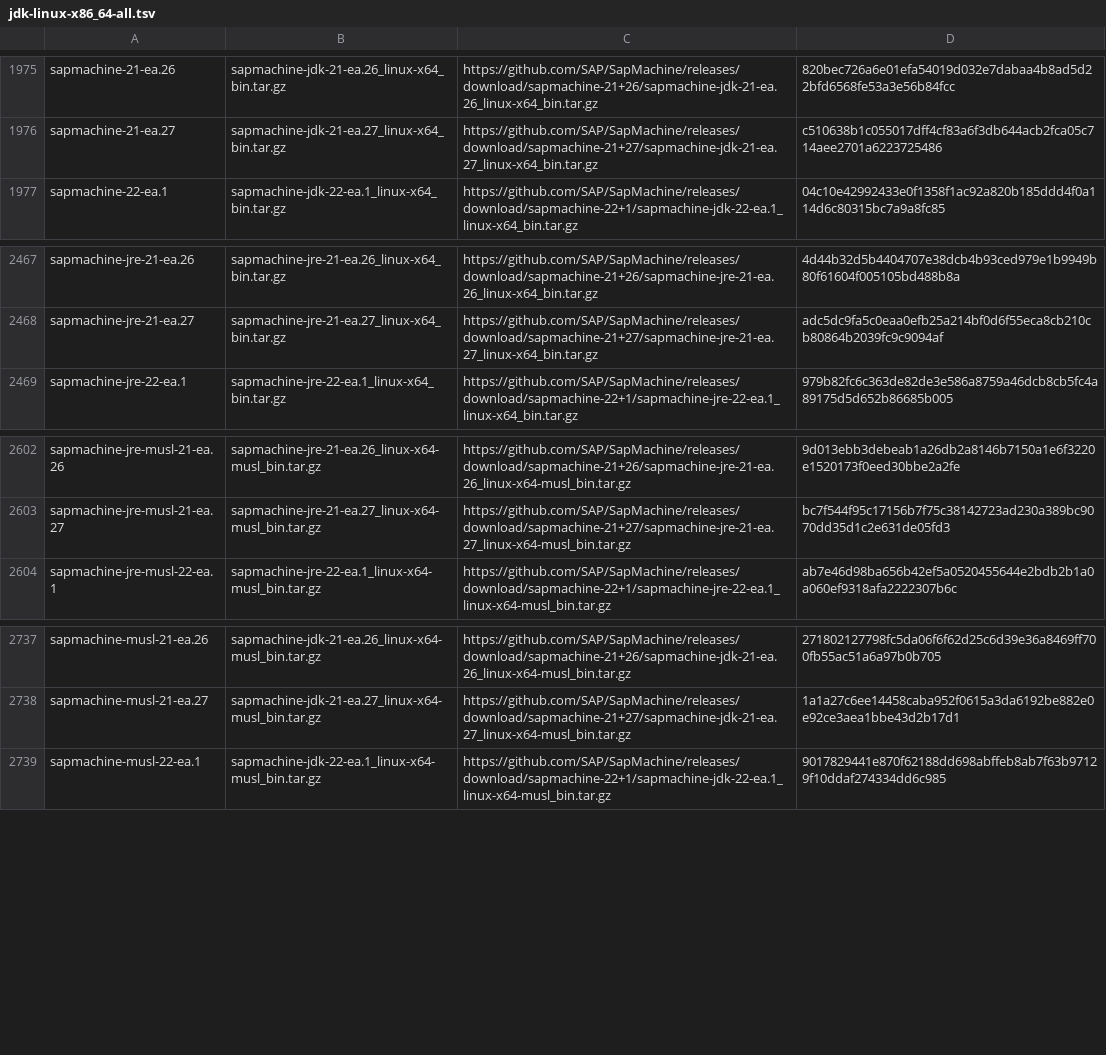
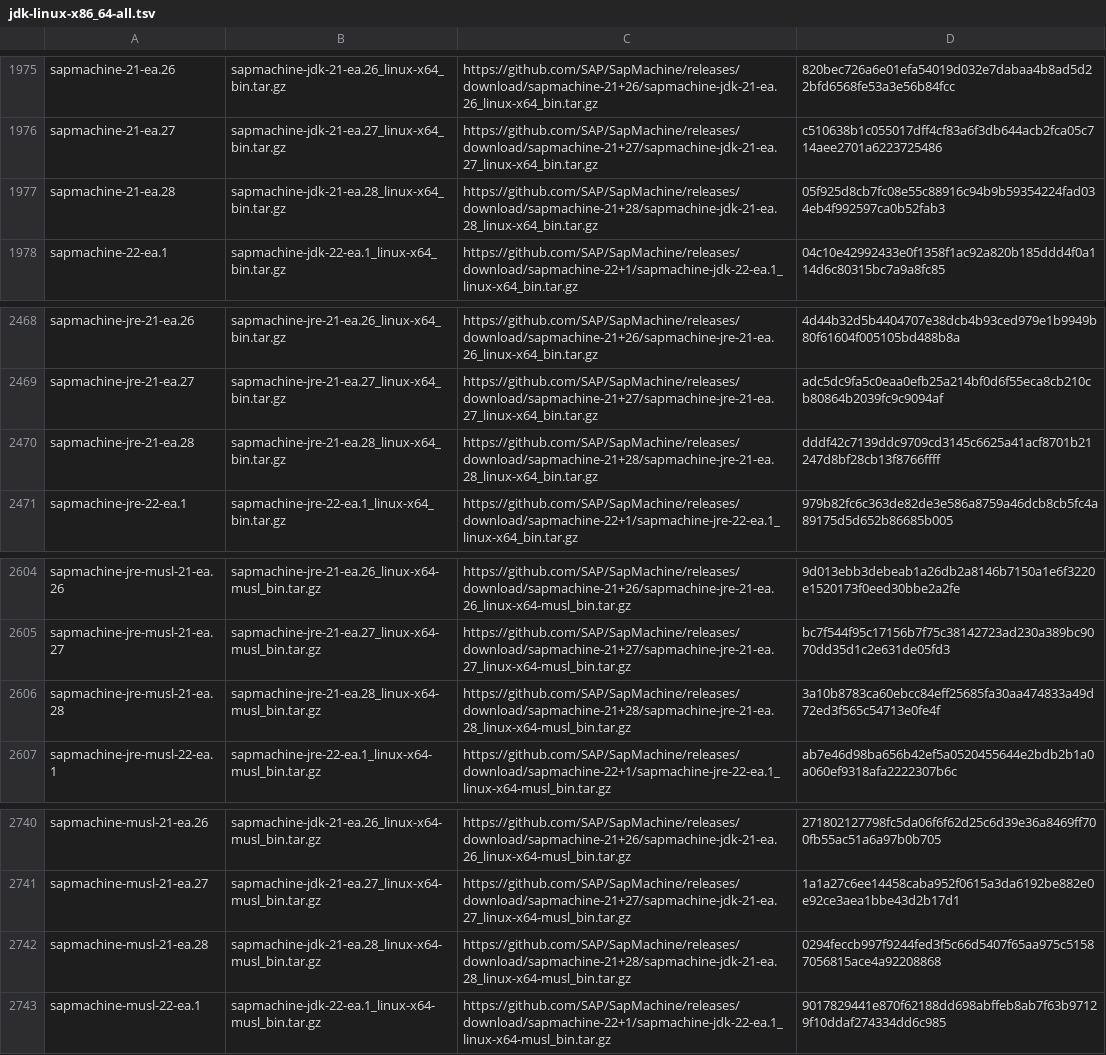
Before and after one commit to mise-plugins/rtx-java, a TSV file: data/jdk-linux-x86_64-all.tsv, drawn as a sheet; only a part is shown, gaps mark what is left out.

Commit message:
Update Java release data

```diff
--- a/data/jdk-linux-x86_64-all.tsv
+++ b/data/jdk-linux-x86_64-all.tsv
@@ -1976,2 +1976,3 @@ sapmachine-21-ea.26	sapmachine-jdk-21-ea.26_linux-x64_bin.tar.gz	https://github.
 sapmachine-21-ea.27	sapmachine-jdk-21-ea.27_linux-x64_bin.tar.gz	https://github.com/SAP/SapMachine/releases/download/sapmachine-21+27/sapmachine-jdk-21-ea.27_linux-x64_bin.tar.gz	c510638b1c055017dff4cf83a6f3db644acb2fca05c714aee2701a6223725486
+sapmachine-21-ea.28	sapmachine-jdk-21-ea.28_linux-x64_bin.tar.gz	https://github.com/SAP/SapMachine/releases/download/sapmachine-21+28/sapmachine-jdk-21-ea.28_linux-x64_bin.tar.gz	05f925d8cb7fc08e55c88916c94b9b59354224fad034eb4f992597ca0b52fab3
 sapmachine-22-ea.1	sapmachine-jdk-22-ea.1_linux-x64_bin.tar.gz	https://github.com/SAP/SapMachine/releases/download/sapmachine-22+1/sapmachine-jdk-22-ea.1_linux-x64_bin.tar.gz	04c10e42992433e0f1358f1ac92a820b185ddd4f0a114d6c80315bc7a9a8fc85
@@ -2468,2 +2469,3 @@ sapmachine-jre-21-ea.26	sapmachine-jre-21-ea.26_linux-x64_bin.tar.gz	https://git
 sapmachine-jre-21-ea.27	sapmachine-jre-21-ea.27_linux-x64_bin.tar.gz	https://github.com/SAP/SapMachine/releases/download/sapmachine-21+27/sapmachine-jre-21-ea.27_linux-x64_bin.tar.gz	adc5dc9fa5c0eaa0efb25a214bf0d6f55eca8cb210cb80864b2039fc9c9094af
+sapmachine-jre-21-ea.28	sapmachine-jre-21-ea.28_linux-x64_bin.tar.gz	https://github.com/SAP/SapMachine/releases/download/sapmachine-21+28/sapmachine-jre-21-ea.28_linux-x64_bin.tar.gz	dddf42c7139ddc9709cd3145c6625a41acf8701b21247d8bf28cb13f8766ffff
 sapmachine-jre-22-ea.1	sapmachine-jre-22-ea.1_linux-x64_bin.tar.gz	https://github.com/SAP/SapMachine/releases/download/sapmachine-22+1/sapmachine-jre-22-ea.1_linux-x64_bin.tar.gz	979b82fc6c363de82de3e586a8759a46dcb8cb5fc4a89175d5d652b86685b005
@@ -2603,2 +2605,3 @@ sapmachine-jre-musl-21-ea.26	sapmachine-jre-21-ea.26_linux-x64-musl_bin.tar.gz	h
 sapmachine-jre-musl-21-ea.27	sapmachine-jre-21-ea.27_linux-x64-musl_bin.tar.gz	https://github.com/SAP/SapMachine/releases/download/sapmachine-21+27/sapmachine-jre-21-ea.27_linux-x64-musl_bin.tar.gz	bc7f544f95c17156b7f75c38142723ad230a389bc9070dd35d1c2e631de05fd3
+sapmachine-jre-musl-21-ea.28	sapmachine-jre-21-ea.28_linux-x64-musl_bin.tar.gz	https://github.com/SAP/SapMachine/releases/download/sapmachine-21+28/sapmachine-jre-21-ea.28_linux-x64-musl_bin.tar.gz	3a10b8783ca60ebcc84eff25685fa30aa474833a49d72ed3f565c54713e0fe4f
 sapmachine-jre-musl-22-ea.1	sapmachine-jre-22-ea.1_linux-x64-musl_bin.tar.gz	https://github.com/SAP/SapMachine/releases/download/sapmachine-22+1/sapmachine-jre-22-ea.1_linux-x64-musl_bin.tar.gz	ab7e46d98ba656b42ef5a0520455644e2bdb2b1a0a060ef9318afa2222307b6c
@@ -2738,2 +2741,3 @@ sapmachine-musl-21-ea.26	sapmachine-jdk-21-ea.26_linux-x64-musl_bin.tar.gz	https
 sapmachine-musl-21-ea.27	sapmachine-jdk-21-ea.27_linux-x64-musl_bin.tar.gz	https://github.com/SAP/SapMachine/releases/download/sapmachine-21+27/sapmachine-jdk-21-ea.27_linux-x64-musl_bin.tar.gz	1a1a27c6ee14458caba952f0615a3da6192be882e0e92ce3aea1bbe43d2b17d1
+sapmachine-musl-21-ea.28	sapmachine-jdk-21-ea.28_linux-x64-musl_bin.tar.gz	https://github.com/SAP/SapMachine/releases/download/sapmachine-21+28/sapmachine-jdk-21-ea.28_linux-x64-musl_bin.tar.gz	0294feccb997f9244fed3f5c66d5407f65aa975c51587056815ace4a92208868
 sapmachine-musl-22-ea.1	sapmachine-jdk-22-ea.1_linux-x64-musl_bin.tar.gz	https://github.com/SAP/SapMachine/releases/download/sapmachine-22+1/sapmachine-jdk-22-ea.1_linux-x64-musl_bin.tar.gz	9017829441e870f62188dd698abffeb8ab7f63b97129f10ddaf274334dd6c985
```
Also changed, not shown: data/jdk-linux-aarch64-all.tsv, data/jdk-linux-aarch64-ea.tsv, 9 other files.
